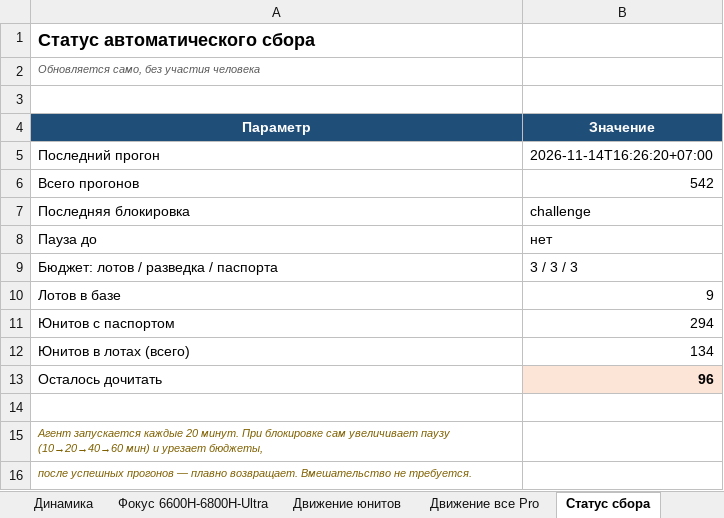
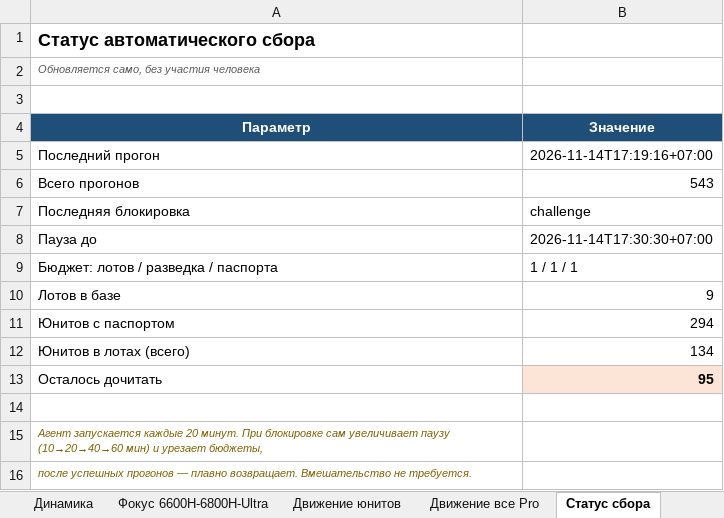
Before and after one commit to usmniko-spec/jd-laptops, an Excel workbook: redmibook_pro_auto.xlsx, sheet Статус сбора, drawn as a sheet; values as stored, in another font and other column widths than the file's, no borders; the diff names each change by its address in the sheet, - before the commit and + after, or states it on an @@ line.

```diff
--- a/redmibook_pro_auto.xlsx (sheet Статус сбора)
+++ b/redmibook_pro_auto.xlsx (sheet Статус сбора)
-B5 (Значение): 2026-11-14T16:26:20+07:00
+B5 (Значение): 2026-11-14T17:19:16+07:00
-B6 (Значение): 542
+B6 (Значение): 543
-B8 (Значение): нет
+B8 (Значение): 2026-11-14T17:30:30+07:00
-B9 (Значение): 3 / 3 / 3
+B9 (Значение): 1 / 1 / 1
-B13 (Значение): 96
+B13 (Значение): 95
```
Also changed, not shown: sheet Динамика, sheet Покрытие, sheet Сводка, sheet Ultra (все версии), 4 other files.
